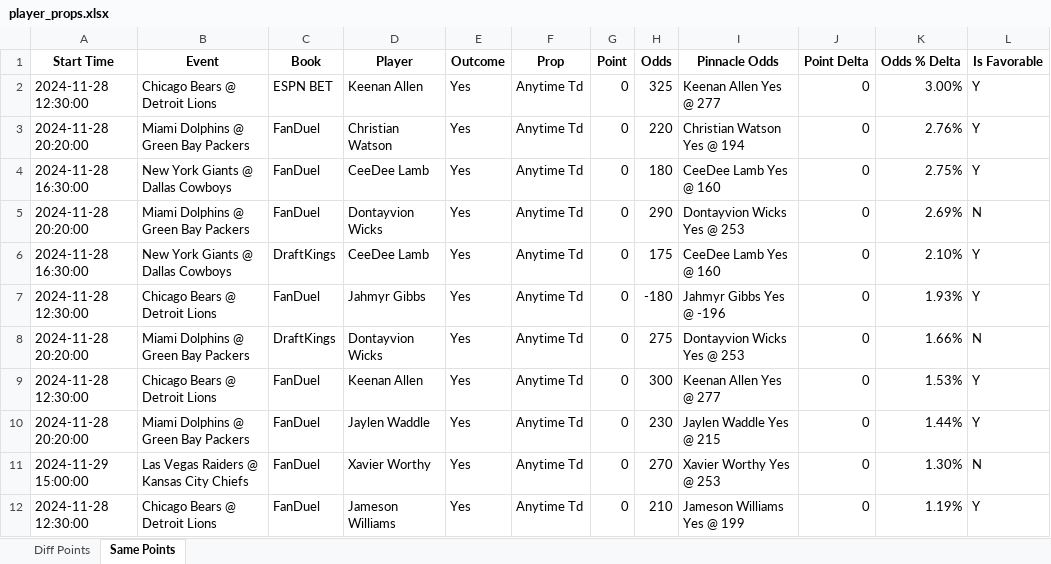
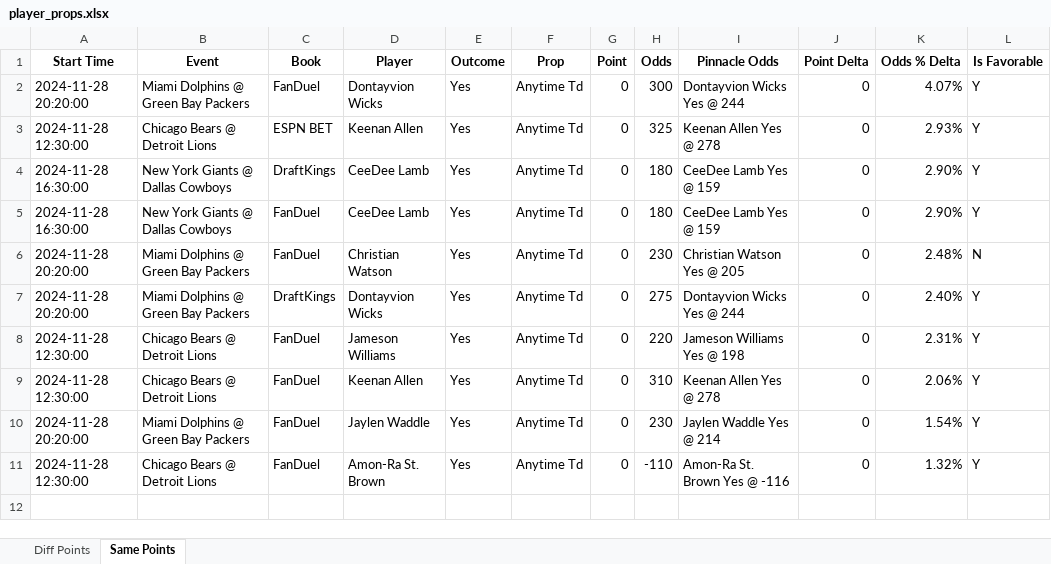
Before and after one commit to rahulShahCode/player-props-scraper, an Excel workbook: player_props.xlsx, sheet Same Points, drawn as a sheet; values as stored, in another font and other column widths than the file's, no borders; removed rows and columns are numbered as before the commit, all else as after; the diff names each change by its address in the sheet, - before the commit and + after, or states it on an @@ line.

```diff
--- a/player_props.xlsx (sheet Same Points)
+++ b/player_props.xlsx (sheet Same Points)
+row 2: 2024-11-28 20:20:00 | Miami Dolphins @ Green Bay Packers | FanDuel | Dontayvion Wicks | Yes | Anytime Td | 0 | 300 | Dontayvion Wicks Yes @ 244 | 0 | 4.07% | Y
-I3 (Pinnacle Odds): Keenan Allen Yes @ 277
+I3 (Pinnacle Odds): Keenan Allen Yes @ 278
-K3 (Odds % Delta): 3.00%
+K3 (Odds % Delta): 2.93%
-A4 (Start Time): 2024-11-28 20:20:00
+A4 (Start Time): 2024-11-28 16:30:00
-B4 (Event): Miami Dolphins @ Green Bay Packers
+B4 (Event): New York Giants @ Dallas Cowboys
-C4 (Book): FanDuel
+C4 (Book): DraftKings
-D4 (Player): Christian Watson
+D4 (Player): CeeDee Lamb
-H4 (Odds): 220
+H4 (Odds): 180
-I4 (Pinnacle Odds): Christian Watson Yes @ 194
+I4 (Pinnacle Odds): CeeDee Lamb Yes @ 159
-K4 (Odds % Delta): 2.76%
+K4 (Odds % Delta): 2.90%
-I5 (Pinnacle Odds): CeeDee Lamb Yes @ 160
+I5 (Pinnacle Odds): CeeDee Lamb Yes @ 159
-K5 (Odds % Delta): 2.75%
+K5 (Odds % Delta): 2.90%
-D6 (Player): Dontayvion Wicks
+D6 (Player): Christian Watson
-H6 (Odds): 290
+H6 (Odds): 230
-I6 (Pinnacle Odds): Dontayvion Wicks Yes @ 253
+I6 (Pinnacle Odds): Christian Watson Yes @ 205
-K6 (Odds % Delta): 2.69%
+K6 (Odds % Delta): 2.48%
-row 6: 2024-11-28 16:30:00 | New York Giants @ Dallas Cowboys | DraftKings | CeeDee Lamb | Yes | Anytime Td | 0 | 175 | CeeDee Lamb Yes @ 160 | 0 | 2.10% | Y
-row 7: 2024-11-28 12:30:00 | Chicago Bears @ Detroit Lions | FanDuel | Jahmyr Gibbs | Yes | Anytime Td | 0 | -180 | Jahmyr Gibbs Yes @ -196 | 0 | 1.93% | Y
-I7 (Pinnacle Odds): Dontayvion Wicks Yes @ 253
+I7 (Pinnacle Odds): Dontayvion Wicks Yes @ 244
-K7 (Odds % Delta): 1.66%
+K7 (Odds % Delta): 2.40%
-L7 (Is Favorable): N
+L7 (Is Favorable): Y
+row 8: 2024-11-28 12:30:00 | Chicago Bears @ Detroit Lions | FanDuel | Jameson Williams | Yes | Anytime Td | 0 | 220 | Jameson Williams Yes @ 198 | 0 | 2.31% | Y
-H9 (Odds): 300
+H9 (Odds): 310
-I9 (Pinnacle Odds): Keenan Allen Yes @ 277
+I9 (Pinnacle Odds): Keenan Allen Yes @ 278
-K9 (Odds % Delta): 1.53%
+K9 (Odds % Delta): 2.06%
-I10 (Pinnacle Odds): Jaylen Waddle Yes @ 215
+I10 (Pinnacle Odds): Jaylen Waddle Yes @ 214
-K10 (Odds % Delta): 1.44%
+K10 (Odds % Delta): 1.54%
-row 11: 2024-11-29 15:00:00 | Las Vegas Raiders @ Kansas City Chiefs | FanDuel | Xavier Worthy | Yes | Anytime Td | 0 | 270 | Xavier Worthy Yes @ 253 | 0 | 1.30% | N
-D11 (Player): Jameson Williams
+D11 (Player): Amon-Ra St. Brown
-H11 (Odds): 210
+H11 (Odds): -110
-I11 (Pinnacle Odds): Jameson Williams Yes @ 199
+I11 (Pinnacle Odds): Amon-Ra St. Brown Yes @ -116
-K11 (Odds % Delta): 1.19%
+K11 (Odds % Delta): 1.32%
```
Also changed, not shown: sheet Diff Points, 2 other files.
